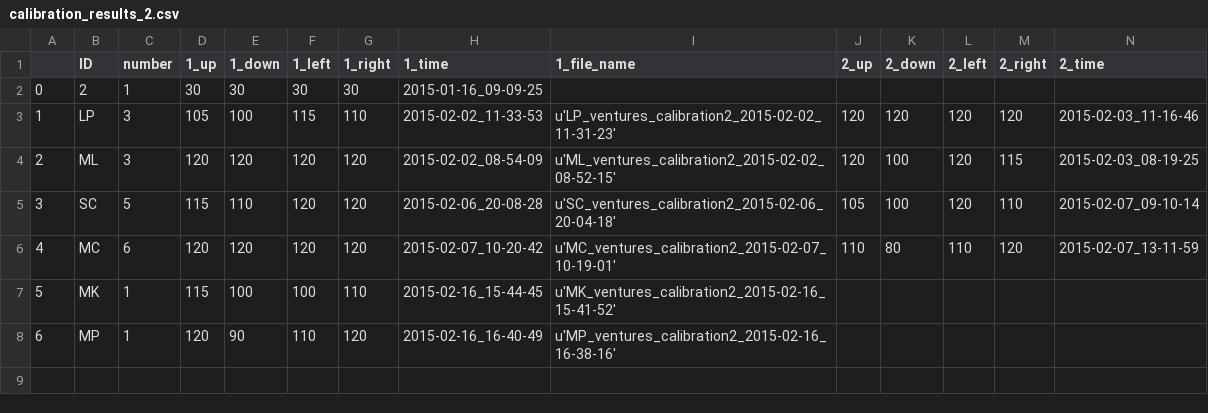
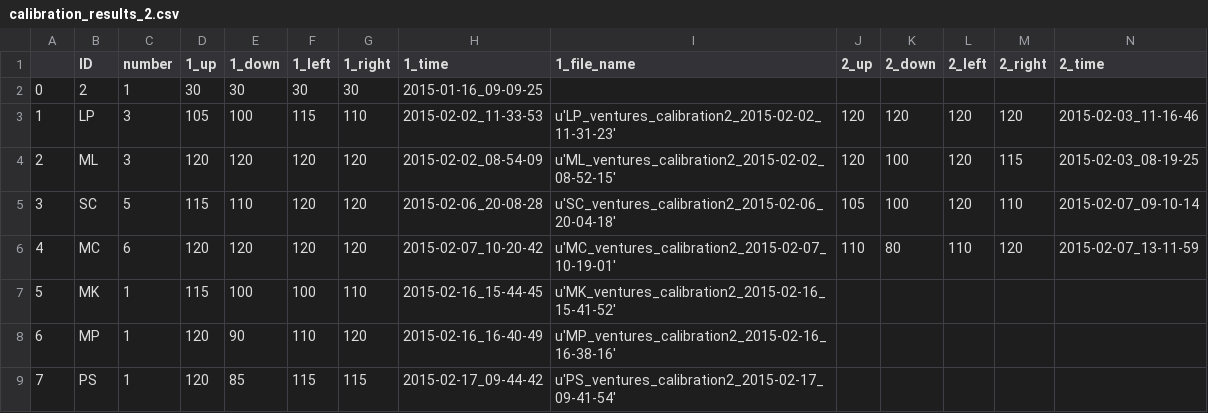
Before and after one commit to BrainTech/openbci, a CSV file: exps/ventures/data/calibration_results_2.csv, drawn as a sheet; only a part is shown; rows hold the shown columns only; the diff names each change by its address in the sheet, - before the commit and + after, or states it on an @@ line.

```diff
--- a/exps/ventures/data/calibration_results_2.csv
+++ b/exps/ventures/data/calibration_results_2.csv
+row 9: 7 | PS | 1 | 120 | 85 | 115 | 115 | 2015-02-17_09-44-42 | u'PS_ventures_calibration2_2015-02-17_09-41-54'
```
Also changed, not shown: exps/ventures/data/baseline_results.csv, exps/ventures/data/calibration_results.csv, 1 other file.
